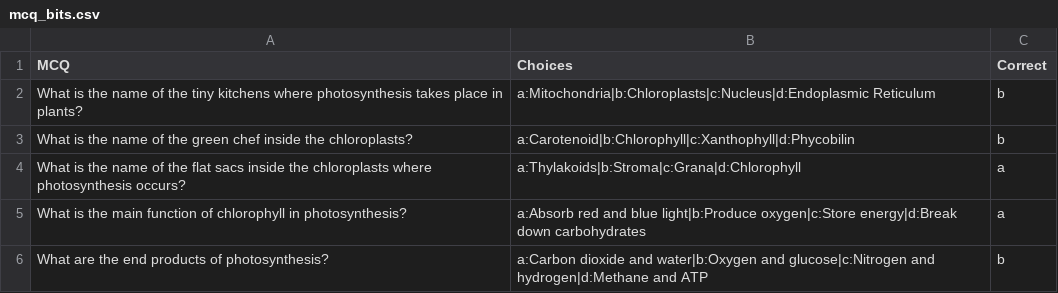
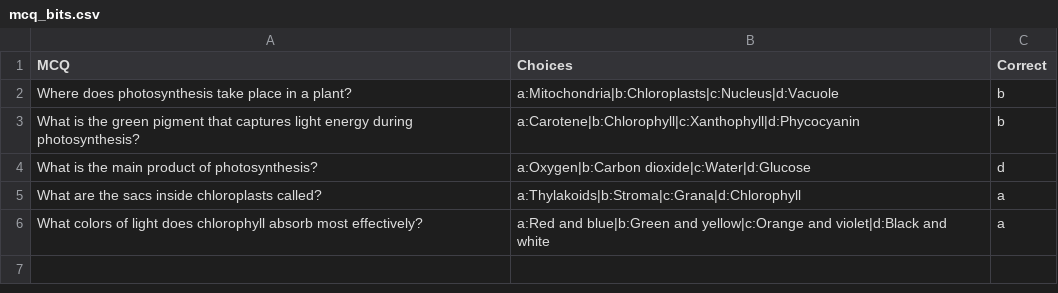
Before and after one commit to AbhithaErnena/Mcq_generator, a CSV file: experiment/mcq_bits.csv, drawn as a sheet.

```diff
--- a/experiment/mcq_bits.csv
+++ b/experiment/mcq_bits.csv
@@ -1,6 +1,6 @@
 MCQ,Choices,Correct
-What is the name of the tiny kitchens where photosynthesis takes place in plants?,a:Mitochondria|b:Chloroplasts|c:Nucleus|d:Endoplasmic Reticulum,b
-What is the name of the green chef inside the chloroplasts?,a:Carotenoid|b:Chlorophyll|c:Xanthophyll|d:Phycobilin,b
-What is the name of the flat sacs inside the chloroplasts where photosynthesis occurs?,a:Thylakoids|b:Stroma|c:Grana|d:Chlorophyll,a
-What is the main function of chlorophyll in photosynthesis?,a:Absorb red and blue light|b:Produce oxygen|c:Store energy|d:Break down carbohydrates,a
-What are the end products of photosynthesis?,a:Carbon dioxide and water|b:Oxygen and glucose|c:Nitrogen and hydrogen|d:Methane and ATP,b
+Where does photosynthesis take place in a plant?,a:Mitochondria|b:Chloroplasts|c:Nucleus|d:Vacuole,b
+What is the green pigment that captures light energy during photosynthesis?,a:Carotene|b:Chlorophyll|c:Xanthophyll|d:Phycocyanin,b
+What is the main product of photosynthesis?,a:Oxygen|b:Carbon dioxide|c:Water|d:Glucose,d
+What are the sacs inside chloroplasts called?,a:Thylakoids|b:Stroma|c:Grana|d:Chlorophyll,a
+What colors of light does chlorophyll absorb most effectively?,a:Red and blue|b:Green and yellow|c:Orange and violet|d:Black and white,a
```
Also changed, not shown: 1 other file.
